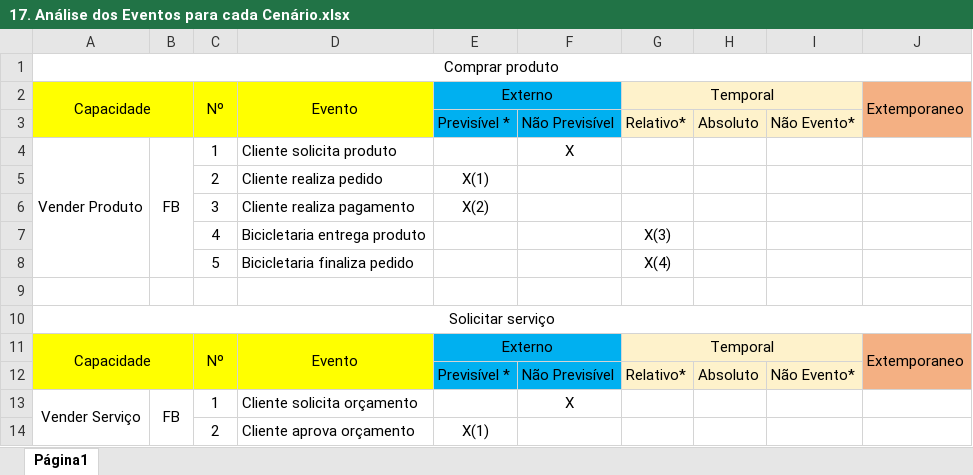
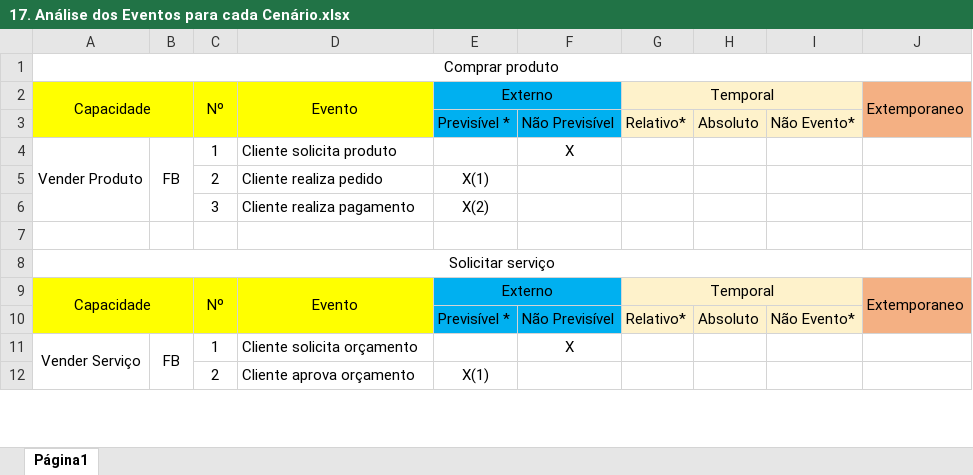
Before and after one commit to GuilhermeM06/OPE, an Excel workbook: Artefatos/17. Análise dos Eventos para cada Cenário.xlsx, sheet Página1, drawn as a sheet; only a part is shown; values as stored, in another font and other column widths than the file's, no borders; charts and pictures not drawn; the diff names each change by its address in the sheet, - before the commit and + after, or states it on an @@ line.

Commit message:
Atualizando artefatos

```diff
--- a/Artefatos/17. Análise dos Eventos para cada Cenário.xlsx (sheet Página1)
+++ b/Artefatos/17. Análise dos Eventos para cada Cenário.xlsx (sheet Página1)
-row 7:  |  | 4 | Bicicletaria entrega produto |  |  | X(3)
-row 8:  |  | 5 | Bicicletaria finaliza pedido |  |  | X(4)
```
Also changed, not shown: 17 other files.
